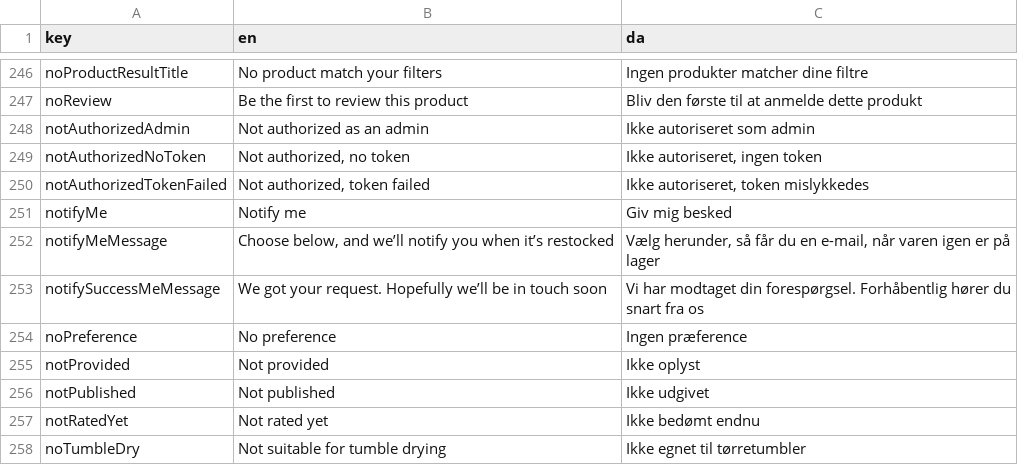
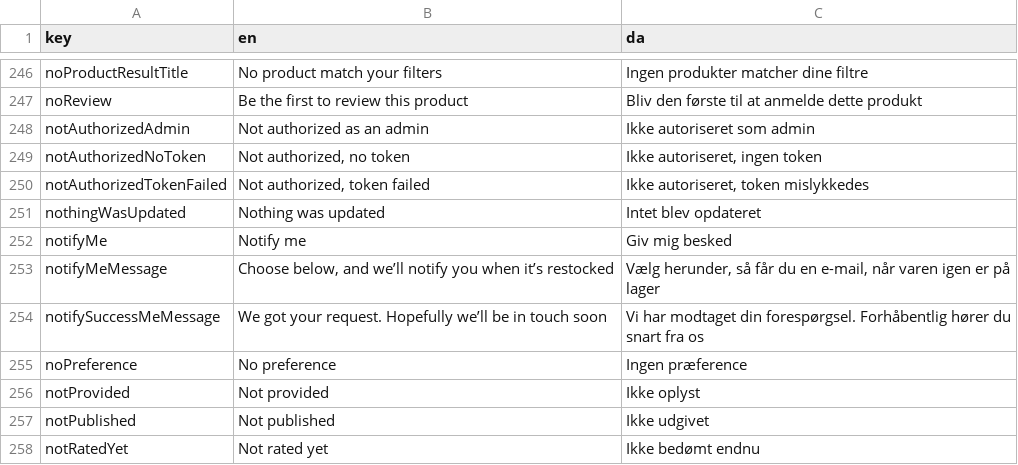
Before and after one commit to jardenna/shop, a CSV file: src/locales/translation.csv, drawn as a sheet; only a part is shown, gaps mark what is left out; the shorter side is filled out with more unchanged rows.

```diff
--- a/src/locales/translation.csv
+++ b/src/locales/translation.csv
@@ -250,2 +250,3 @@ notAuthorizedNoToken;Not authorized, no token;Ikke autoriseret, ingen token
 notAuthorizedTokenFailed;Not authorized, token failed;Ikke autoriseret, token mislykkedes
+nothingWasUpdated;Nothing was updated;Intet blev opdateret
 notifyMe;Notify me;Giv mig besked
```
Also changed, not shown: 2 other files.
